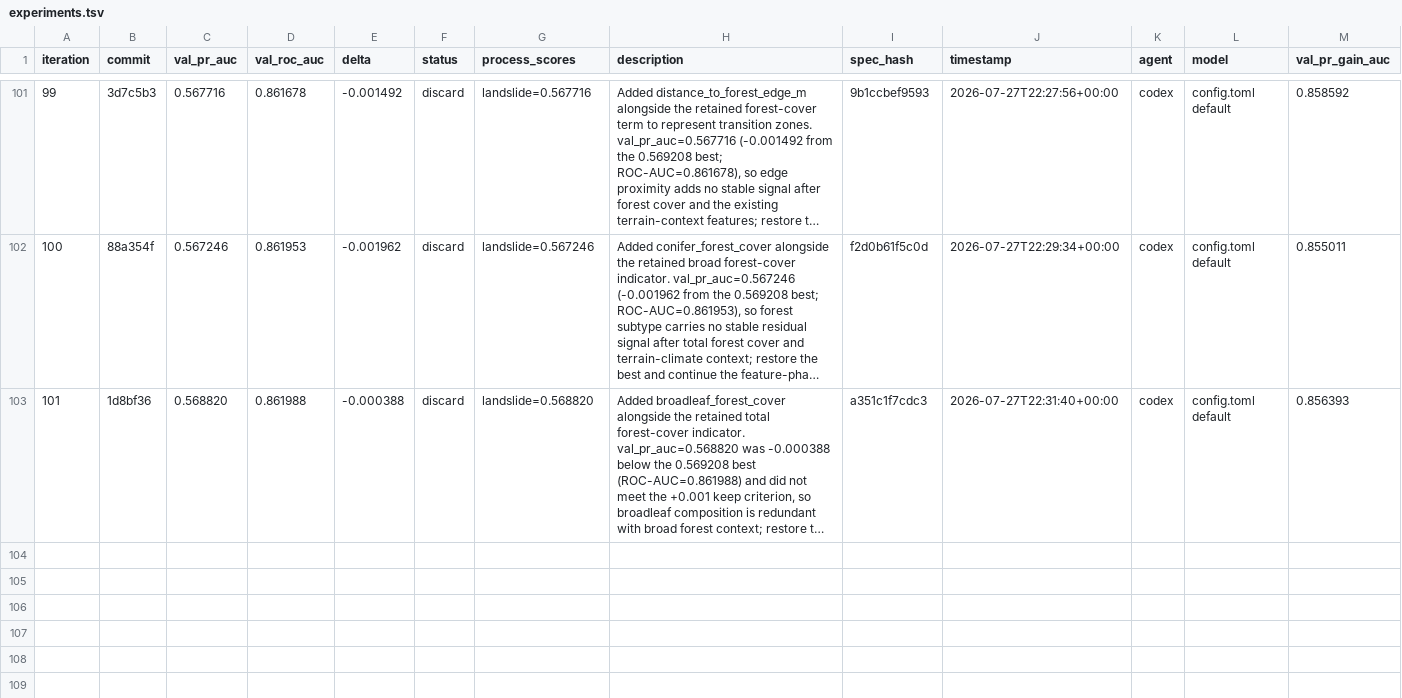
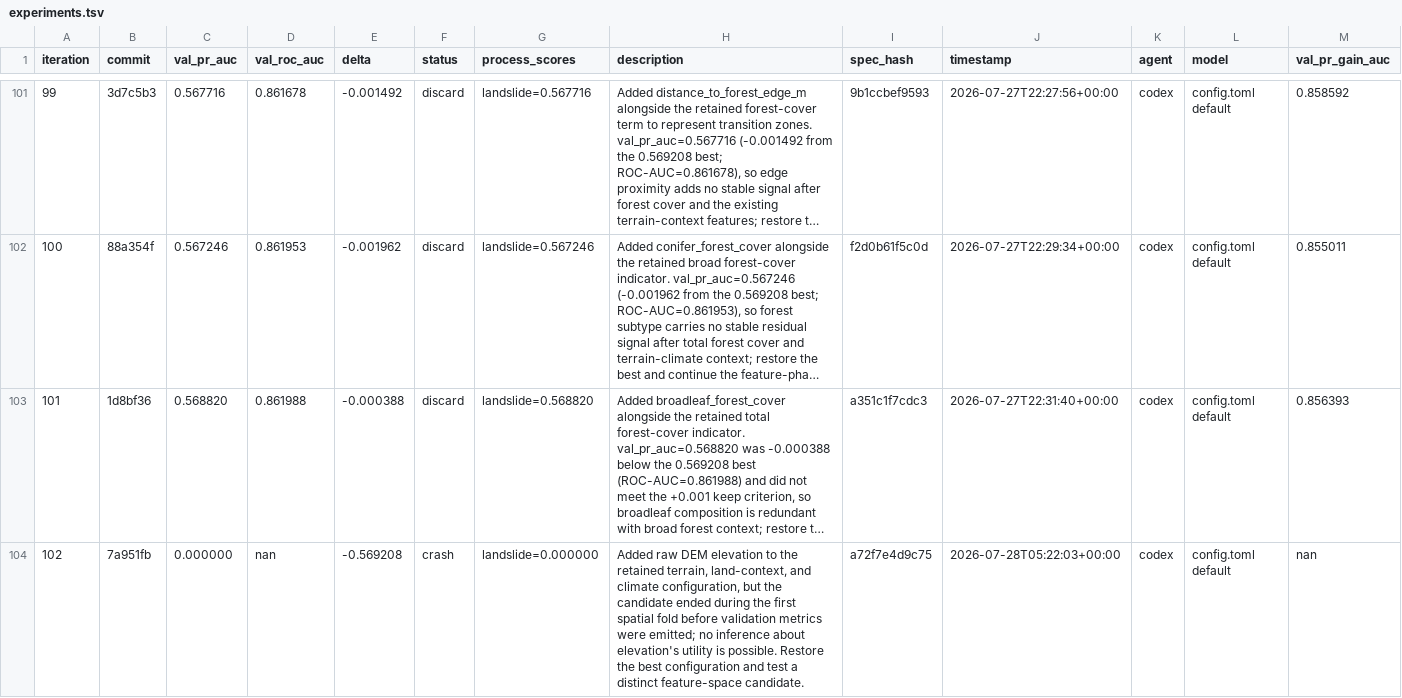
Before and after one commit to alexandredunant/autosearch_lab, a TSV file: artifacts/experiments/experiments.tsv, drawn as a sheet; only a part is shown, gaps mark what is left out; long unchanged cells end in …; the diff names each change by its address in the sheet, - before the commit and + after, or states it on an @@ line.

Commit message:
log experiment 102: val_pr_auc 0.000000 (crash, add DEM elevation)

```diff
--- a/artifacts/experiments/experiments.tsv
+++ b/artifacts/experiments/experiments.tsv
+row 104: 102 | 7a951fb | 0.000000 | nan | -0.569208 | crash | landslide=0.000000 | Added raw DEM elevation to the retained terrain, land-context, and climate configuration, but the candidate ended during the first spatial fold before validation metrics were emitted; no inference about elevation's utility is possible. Restore the best configuration and test a distinct feature-space candidate. | a72f7e4d9c75 | 2026-07-28T05:22:03+00:00 | codex | config.toml default | nan
```
